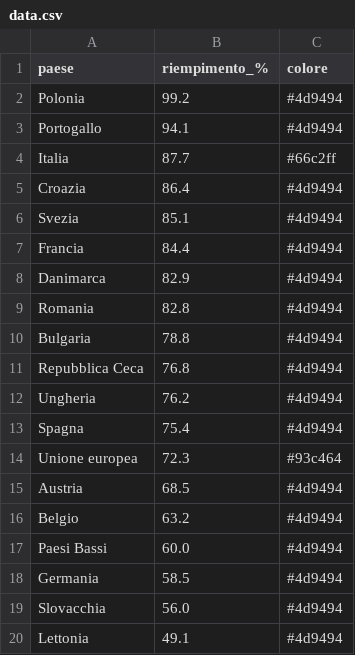
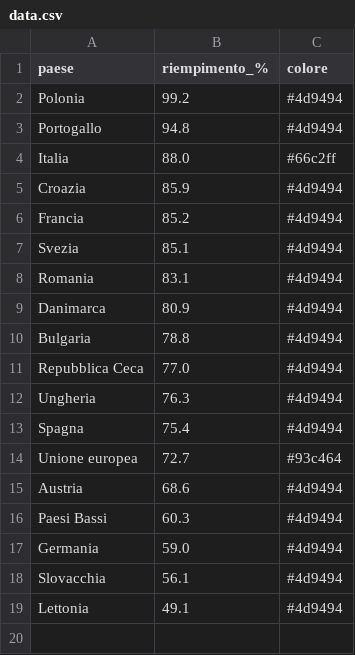
Before and after one commit to sanellia97-lab/stoccaggio-gas-ue, a CSV file: data.csv, drawn as a sheet.

```diff
--- a/data.csv
+++ b/data.csv
@@ -2,19 +2,18 @@ paese,riempimento_%,colore
 Polonia,99.2,#4d9494
-Portogallo,94.1,#4d9494
-Italia,87.7,#66c2ff
-Croazia,86.4,#4d9494
+Portogallo,94.8,#4d9494
+Italia,88.0,#66c2ff
+Croazia,85.9,#4d9494
+Francia,85.2,#4d9494
 Svezia,85.1,#4d9494
-Francia,84.4,#4d9494
-Danimarca,82.9,#4d9494
-Romania,82.8,#4d9494
+Romania,83.1,#4d9494
+Danimarca,80.9,#4d9494
 Bulgaria,78.8,#4d9494
-Repubblica Ceca,76.8,#4d9494
-Ungheria,76.2,#4d9494
+Repubblica Ceca,77.0,#4d9494
+Ungheria,76.3,#4d9494
 Spagna,75.4,#4d9494
-Unione europea,72.3,#93c464
-Austria,68.5,#4d9494
-Belgio,63.2,#4d9494
-Paesi Bassi,60.0,#4d9494
-Germania,58.5,#4d9494
-Slovacchia,56.0,#4d9494
+Unione europea,72.7,#93c464
+Austria,68.6,#4d9494
+Paesi Bassi,60.3,#4d9494
+Germania,59.0,#4d9494
+Slovacchia,56.1,#4d9494
 Lettonia,49.1,#4d9494
```
Also changed, not shown: data_en.csv, 2 other files.
